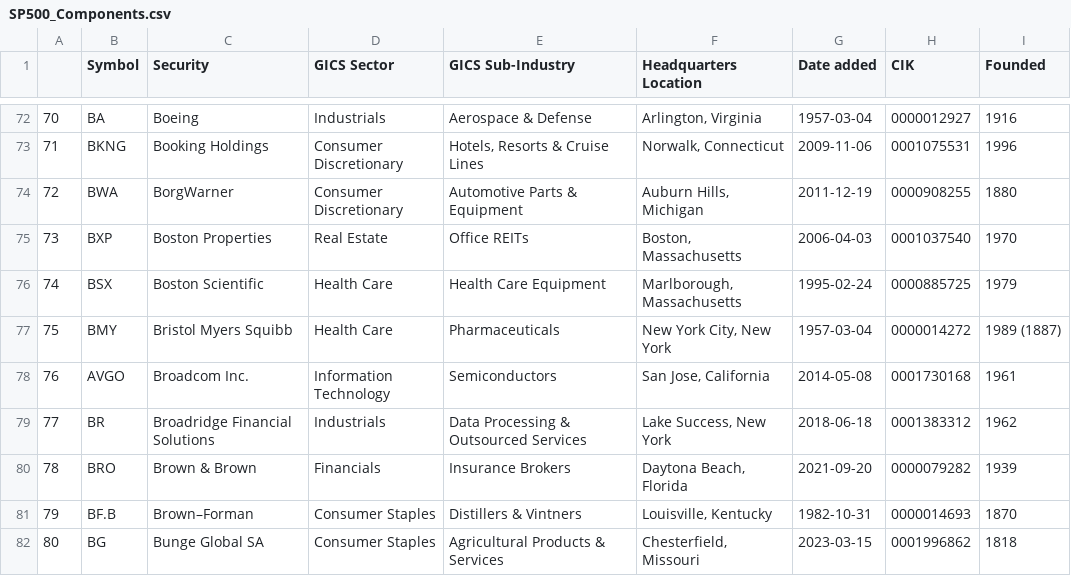
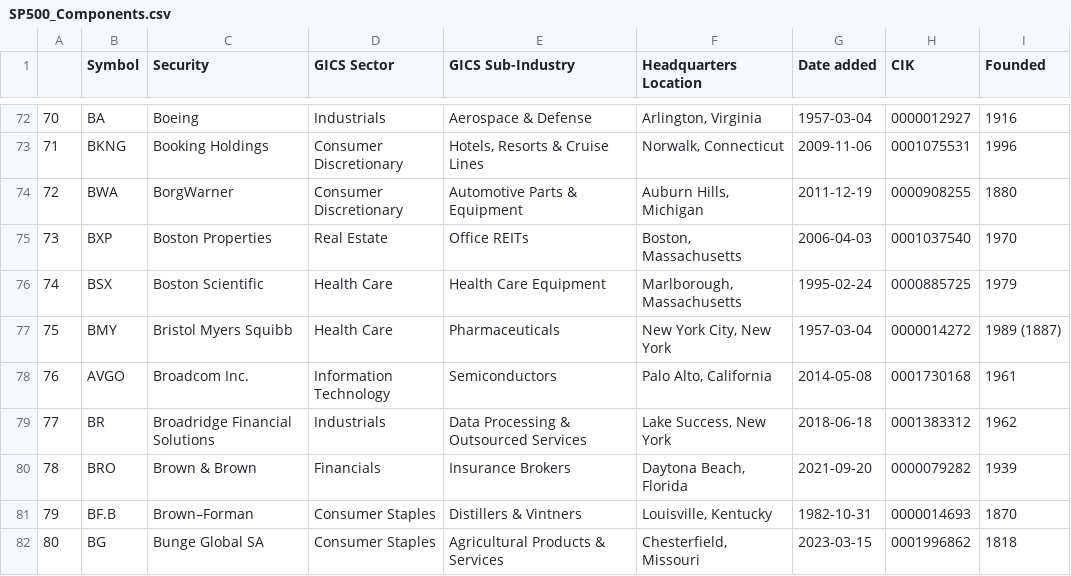
Before and after one commit to vvelicu/s-p500, a CSV file: data/SP500_Components.csv, drawn as a sheet; only a part is shown, gaps mark what is left out.

```diff
--- a/data/SP500_Components.csv
+++ b/data/SP500_Components.csv
@@ -77,3 +77,3 @@
 75,BMY,Bristol Myers Squibb,Health Care,Pharmaceuticals,"New York City, New York",1957-03-04,0000014272,1989 (1887)
-76,AVGO,Broadcom Inc.,Information Technology,Semiconductors,"San Jose, California",2014-05-08,0001730168,1961
+76,AVGO,Broadcom Inc.,Information Technology,Semiconductors,"Palo Alto, California",2014-05-08,0001730168,1961
 77,BR,Broadridge Financial Solutions,Industrials,Data Processing & Outsourced Services,"Lake Success, New York",2018-06-18,0001383312,1962
```
